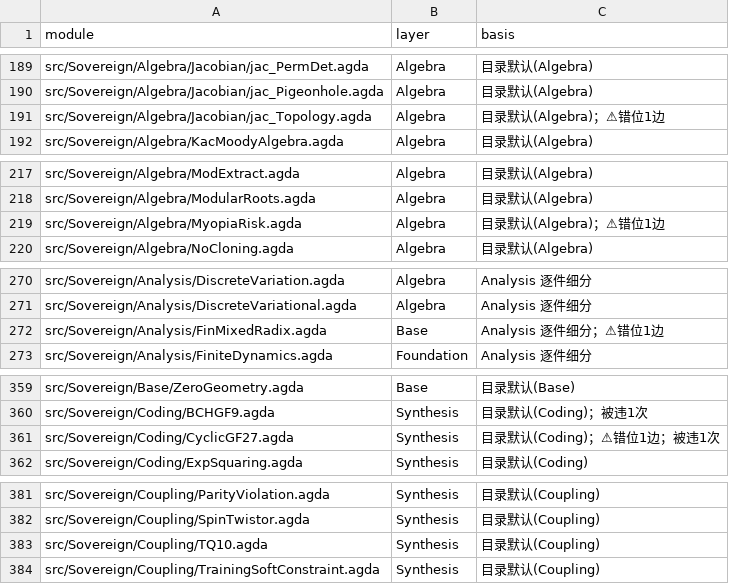
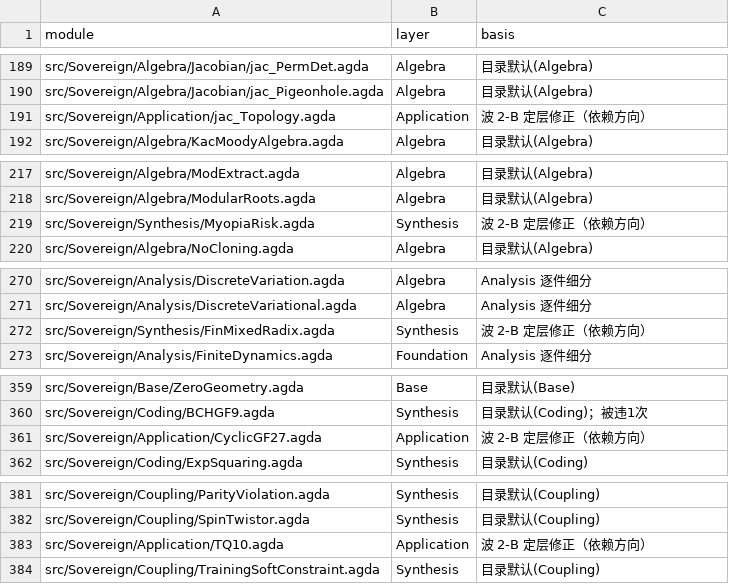
Before and after one commit to triqchem-lab/discrete-mathematics, a CSV file: docs/migration/layer-map.csv, drawn as a sheet; only a part is shown, gaps mark what is left out; removed rows and columns are numbered as before the commit, all else as after; the diff covers the shown part only; the diff names each change by its address in the sheet, - before the commit and + after, or states it on an @@ line.

```diff
--- a/docs/migration/layer-map.csv
+++ b/docs/migration/layer-map.csv
-row 191: src/Sovereign/Algebra/Jacobian/jac_Topology.agda | Algebra | 目录默认(Algebra)；⚠错位1边
+row 191: src/Sovereign/Application/jac_Topology.agda | Application | 波 2-B 定层修正（依赖方向）
-row 219: src/Sovereign/Algebra/MyopiaRisk.agda | Algebra | 目录默认(Algebra)；⚠错位1边
+row 219: src/Sovereign/Synthesis/MyopiaRisk.agda | Synthesis | 波 2-B 定层修正（依赖方向）
-row 272: src/Sovereign/Analysis/FinMixedRadix.agda | Base | Analysis 逐件细分；⚠错位1边
+row 272: src/Sovereign/Synthesis/FinMixedRadix.agda | Synthesis | 波 2-B 定层修正（依赖方向）
-row 361: src/Sovereign/Coding/CyclicGF27.agda | Synthesis | 目录默认(Coding)；⚠错位1边；被违1次
+row 361: src/Sovereign/Application/CyclicGF27.agda | Application | 波 2-B 定层修正（依赖方向）
-row 383: src/Sovereign/Coupling/TQ10.agda | Synthesis | 目录默认(Coupling)
+row 383: src/Sovereign/Application/TQ10.agda | Application | 波 2-B 定层修正（依赖方向）
```
Also changed, not shown: 20 added rows and 20 removed rows elsewhere in this file, 1 other file.
